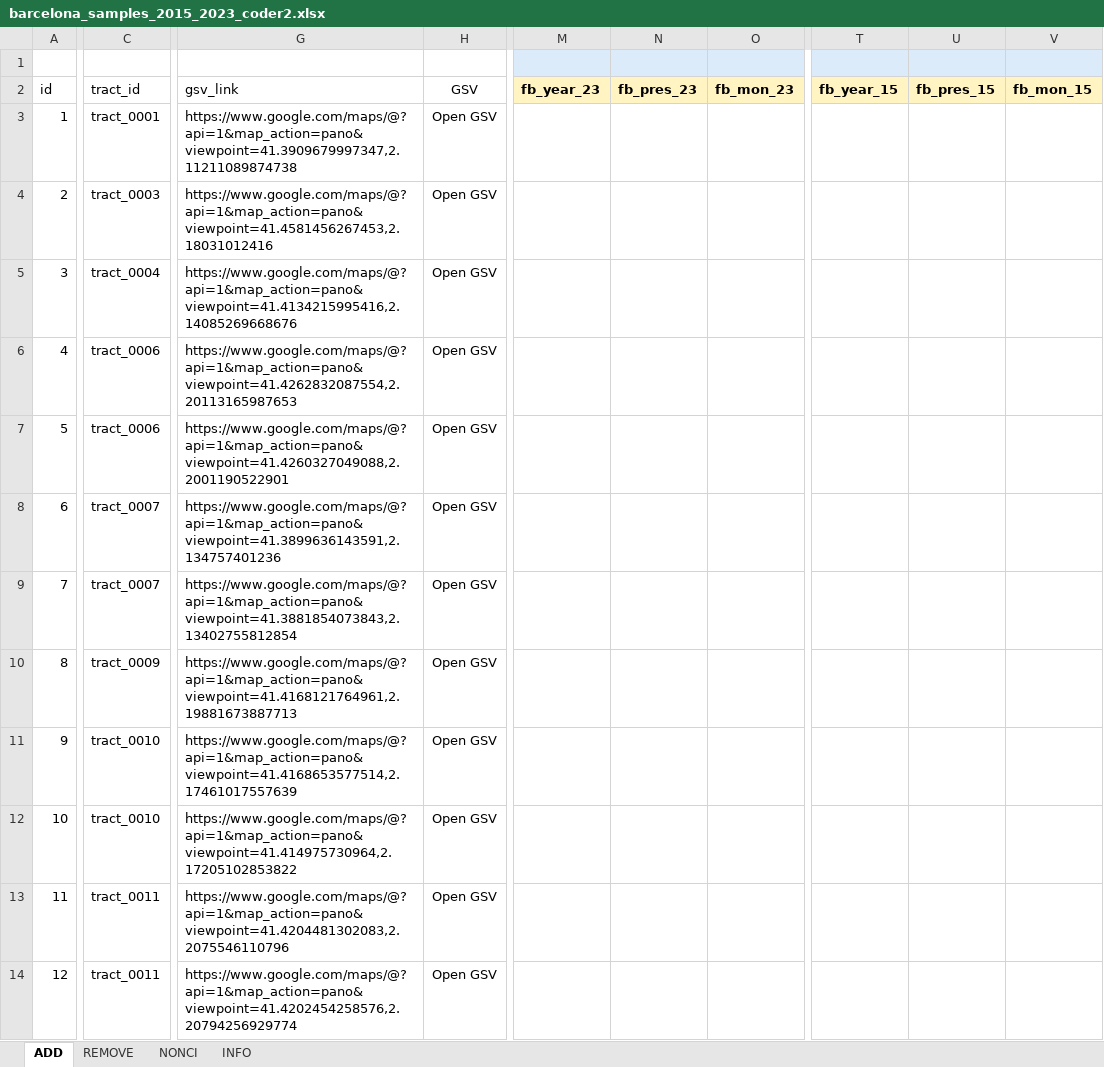
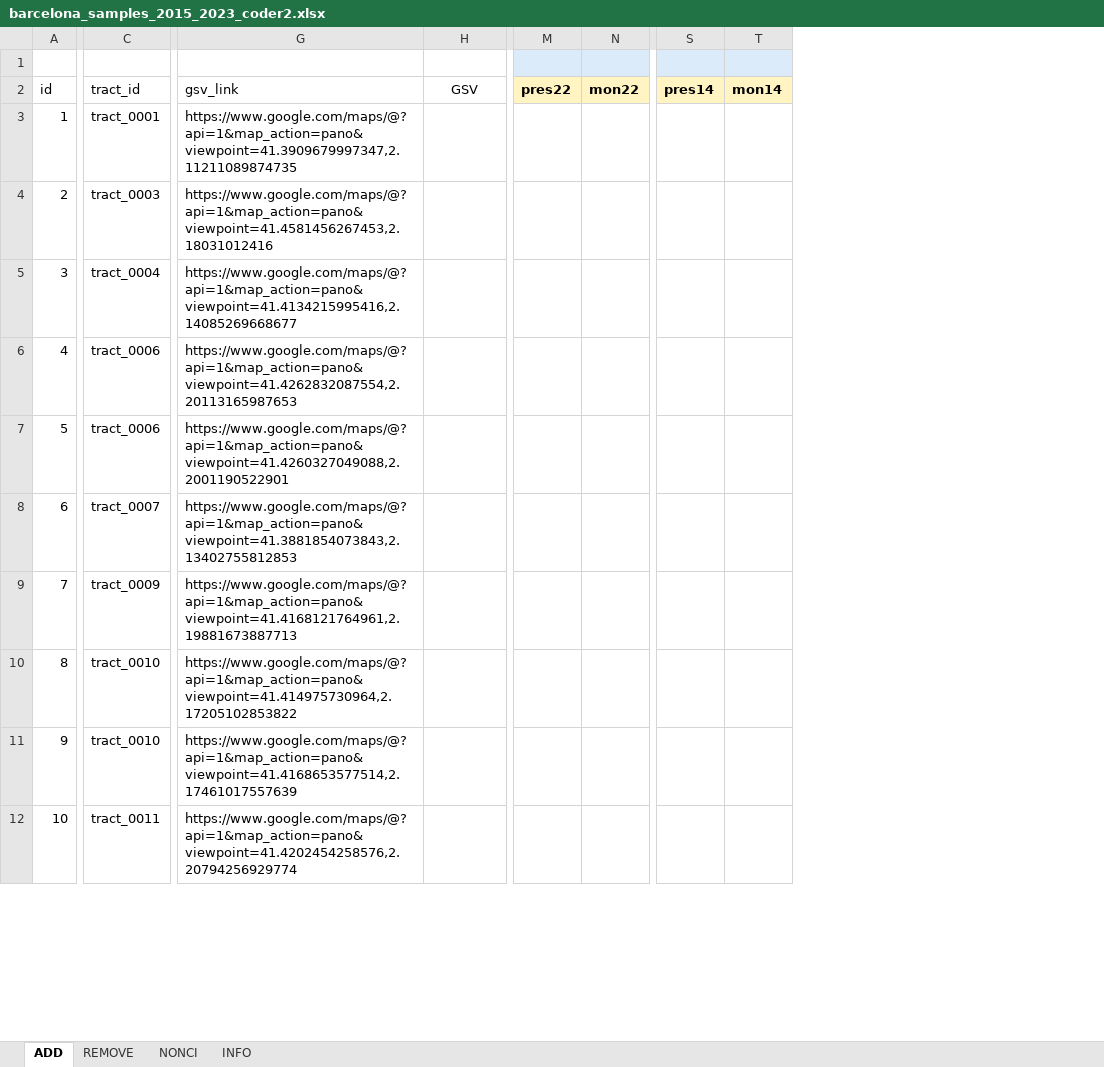
Before and after one commit to eugenividal/eugenividal.github.io, an Excel workbook: slides/active-travel-infras-changes/supplements/barcelona_samples_2015_2023_coder2.xlsx, sheet ADD, drawn as a sheet; only a part is shown, gaps mark what is left out; values as stored, in another font and other column widths than the file's, no borders; removed rows and columns are numbered as before the commit, all else as after; rows hold the shown columns only; the diff covers the shown part only; the diff names each change by its address in the sheet, - before the commit and + after, or states it on an @@ line.

```diff
--- a/slides/active-travel-infras-changes/supplements/barcelona_samples_2015_2023_coder2.xlsx (sheet ADD)
+++ b/slides/active-travel-infras-changes/supplements/barcelona_samples_2015_2023_coder2.xlsx (sheet ADD)
-column M (fb_year_23), empty
-column N (fb_pres_23), empty
-column O (fb_mon_23), empty
+column M (pres22), empty
+column N (mon22), empty
-column T (fb_year_15), empty
-column U (fb_pres_15), empty
-column V (fb_mon_15), empty
+column S (pres14), empty
+column T (mon14), empty
-row 1: (empty)
+row 1: (empty)
-G3 (gsv_link): https://www.google.com/maps/@?api=1&map_action=pano&viewpoint=41.3909679997347,2.11211089874738
+G3 (gsv_link): https://www.google.com/maps/@?api=1&map_action=pano&viewpoint=41.3909679997347,2.11211089874735
-H3:H7 (GSV): Open GSV
+H3:H7 (GSV): (empty)
-G5 (gsv_link): https://www.google.com/maps/@?api=1&map_action=pano&viewpoint=41.4134215995416,2.14085269668676
+G5 (gsv_link): https://www.google.com/maps/@?api=1&map_action=pano&viewpoint=41.4134215995416,2.14085269668677
-row 8: 6 | tract_0007 | https://www.google.com/maps/@?api=1&map_action=pano&viewpoint=41.3899636143591,2.134757401236 | Open GSV
@@ column A (id) renumbered from row 8 down @@
-G8 (gsv_link): https://www.google.com/maps/@?api=1&map_action=pano&viewpoint=41.3881854073843,2.13402755812854
+G8 (gsv_link): https://www.google.com/maps/@?api=1&map_action=pano&viewpoint=41.3881854073843,2.13402755812853
-H8:H9 (GSV): Open GSV
+H8:H9 (GSV): (empty)
-row 11: 9 | tract_0010 | https://www.google.com/maps/@?api=1&map_action=pano&viewpoint=41.4168653577514,2.17461017557639 | Open GSV
-H10:H12 (GSV): Open GSV
+H10:H12 (GSV): (empty)
-C11 (tract_id): tract_0011
+C11 (tract_id): tract_0010
-G11 (gsv_link): https://www.google.com/maps/@?api=1&map_action=pano&viewpoint=41.4204481302083,2.2075546110796
+G11 (gsv_link): https://www.google.com/maps/@?api=1&map_action=pano&viewpoint=41.4168653577514,2.17461017557639
```
Also changed, not shown: 1 added row, 8 removed rows and 58 edited cells elsewhere in this sheet, sheet NONCI, sheet REMOVE, sheet INFO, formulas that keep their value, slides/active-travel-infras-changes/supplements/barcelona_samples_2015_2023_coder1.xlsx, slides/active-travel-infras-changes/supplements/barcelona_samples_2015_2023_joined_results.xlsx, 30 other files.
